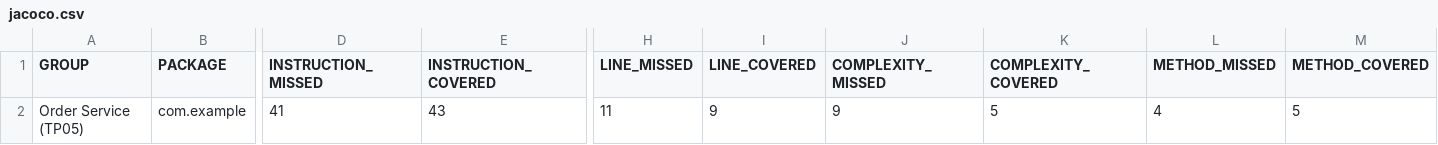
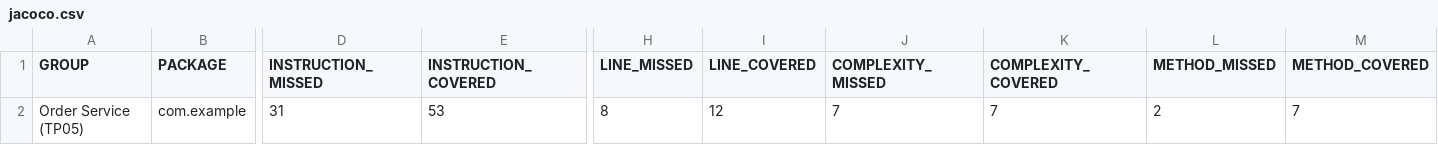
Before and after one commit to FredThiesen/testes_tarefa05, a CSV file: java/target/site/jacoco/jacoco.csv, drawn as a sheet; only a part is shown, gaps mark what is left out; the diff names each change by its address in the sheet, - before the commit and + after, or states it on an @@ line.

```diff
--- a/java/target/site/jacoco/jacoco.csv
+++ b/java/target/site/jacoco/jacoco.csv
-D2 (INSTRUCTION_MISSED): 41
+D2 (INSTRUCTION_MISSED): 31
-E2 (INSTRUCTION_COVERED): 43
+E2 (INSTRUCTION_COVERED): 53
-H2 (LINE_MISSED): 11
+H2 (LINE_MISSED): 8
-I2 (LINE_COVERED): 9
+I2 (LINE_COVERED): 12
-J2 (COMPLEXITY_MISSED): 9
+J2 (COMPLEXITY_MISSED): 7
-K2 (COMPLEXITY_COVERED): 5
+K2 (COMPLEXITY_COVERED): 7
-L2 (METHOD_MISSED): 4
+L2 (METHOD_MISSED): 2
-M2 (METHOD_COVERED): 5
+M2 (METHOD_COVERED): 7
```
Also changed, not shown: 14 other files.
